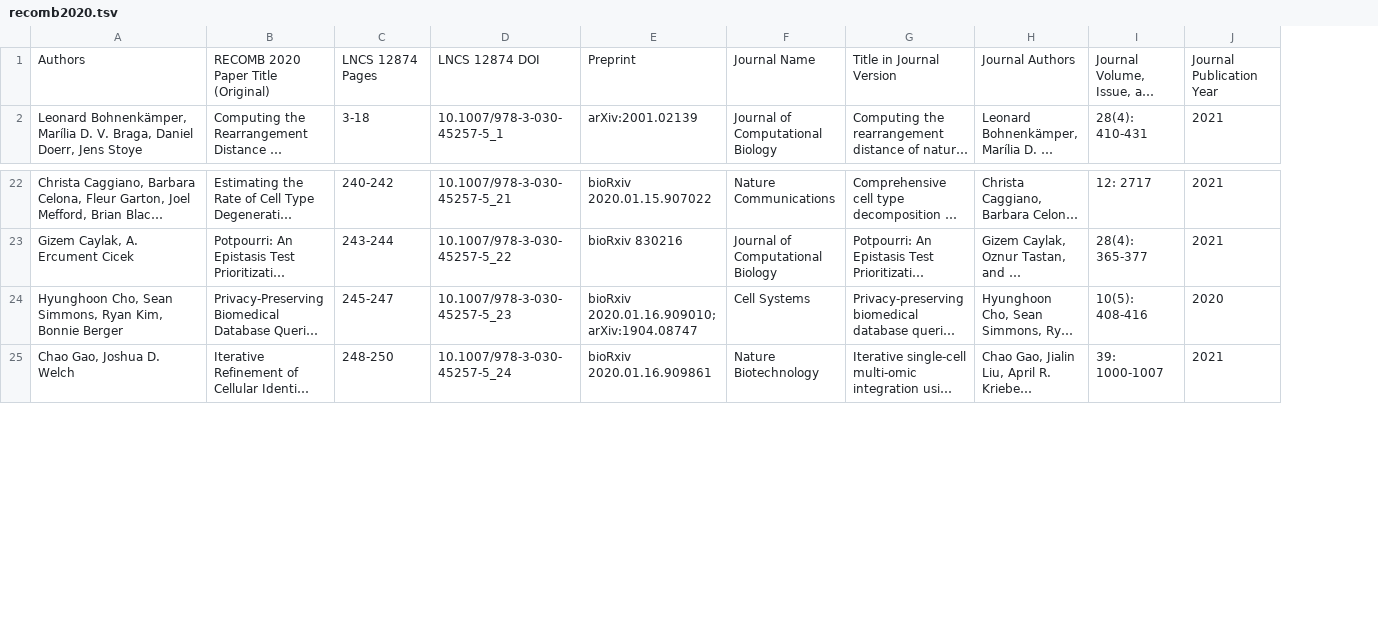
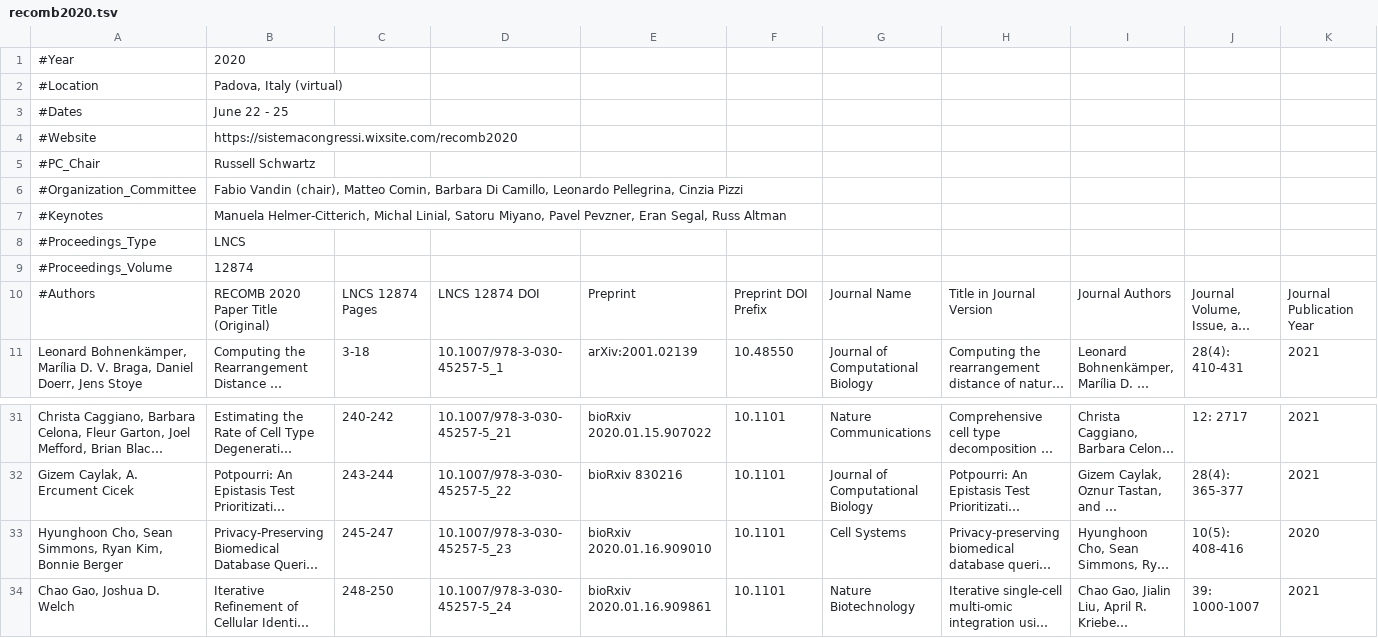
Before and after one commit to recomb-conference/proceedings, a TSV file: tsv/recomb2020.tsv, drawn as a sheet; only a part is shown, gaps mark what is left out; long unchanged cells end in …; addresses are those after the commit; rows hold the shown columns only; the diff names each change by its address in the sheet, - before the commit and + after, or states it on an @@ line.

```diff
--- a/tsv/recomb2020.tsv
+++ b/tsv/recomb2020.tsv
+column F, rows 10-11: Preprint DOI Prefix | 10.48550; rows 31-34: all 10.1101
+row 1: #Year | 2020
+row 2: #Location | Padova, Italy (virtual)
+row 3: #Dates | June 22 - 25
+row 4: #Website | https://sistemacongressi.wixsite.com/recomb2020
+row 5: #PC_Chair | Russell Schwartz
+row 6: #Organization_Committee | Fabio Vandin (chair), Matteo Comin, Barbara Di Camillo, Leonardo Pellegrina, Cinzia Pizzi
+row 7: #Keynotes | Manuela Helmer-Citterich, Michal Linial, Satoru Miyano, Pavel Pevzner, Eran Segal, Russ Altman
+row 8: #Proceedings_Type | LNCS
+row 9: #Proceedings_Volume | 12874
-A10: Authors
+A10: #Authors
-E33: bioRxiv 2020.01.16.909010; arXiv:1904.08747
+E33: bioRxiv 2020.01.16.909010
```
Also changed, not shown: tsv/recomb2021.tsv, tsv/recomb2022.tsv, 25 other files.
